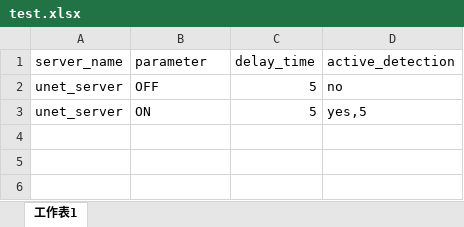
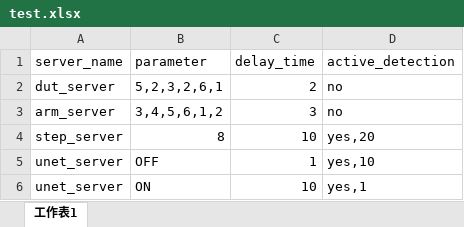
Before and after one commit to harry012112345/OD, an Excel workbook: test.xlsx, sheet 工作表1, drawn as a sheet; values as stored, in another font and other column widths than the file's, no borders; addresses are those after the commit; the diff names each change by its address in the sheet, - before the commit and + after, or states it on an @@ line.

```diff
--- a/test.xlsx (sheet 工作表1)
+++ b/test.xlsx (sheet 工作表1)
+row 2: dut_server | 5,2,3,2,6,1 | 2 | no
+row 3: arm_server | 3,4,5,6,1,2 | 3 | no
+row 4: step_server | 8 | 10 | yes,20
-C5 (delay_time): 5
+C5 (delay_time): 1
-D5 (active_detection): no
+D5 (active_detection): yes,10
-C6 (delay_time): 5
+C6 (delay_time): 10
-D6 (active_detection): yes,5
+D6 (active_detection): yes,1
```
Also changed, not shown: 3 other files.
